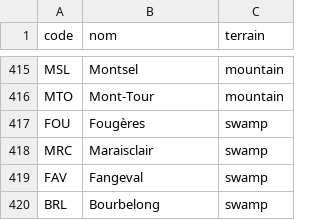
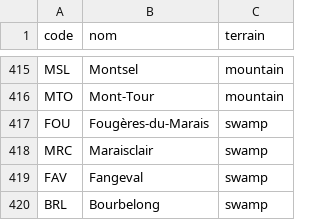
Before and after one commit to fogfactory/crown-and-borough, a CSV file: assets/communes.csv, drawn as a sheet; only a part is shown, gaps mark what is left out.

```diff
--- a/assets/communes.csv
+++ b/assets/communes.csv
@@ -416,3 +416,3 @@ MSL;Montsel;mountain
 MTO;Mont-Tour;mountain
-FOU;Fougères;swamp
+FOU;Fougères-du-Marais;swamp
 MRC;Maraisclair;swamp
```
Also changed, not shown: 12 other files.
